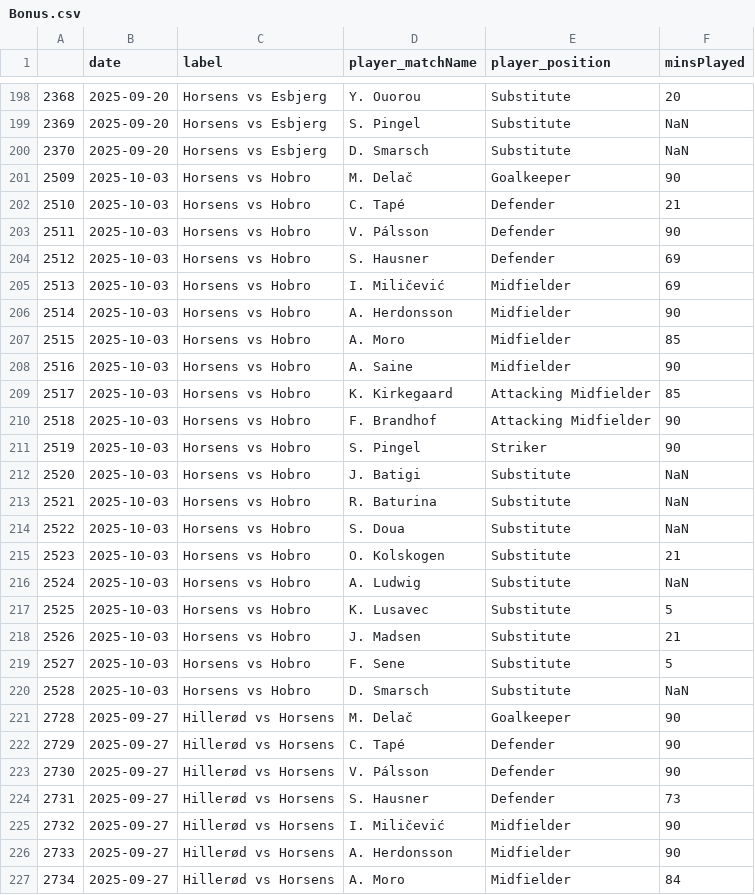
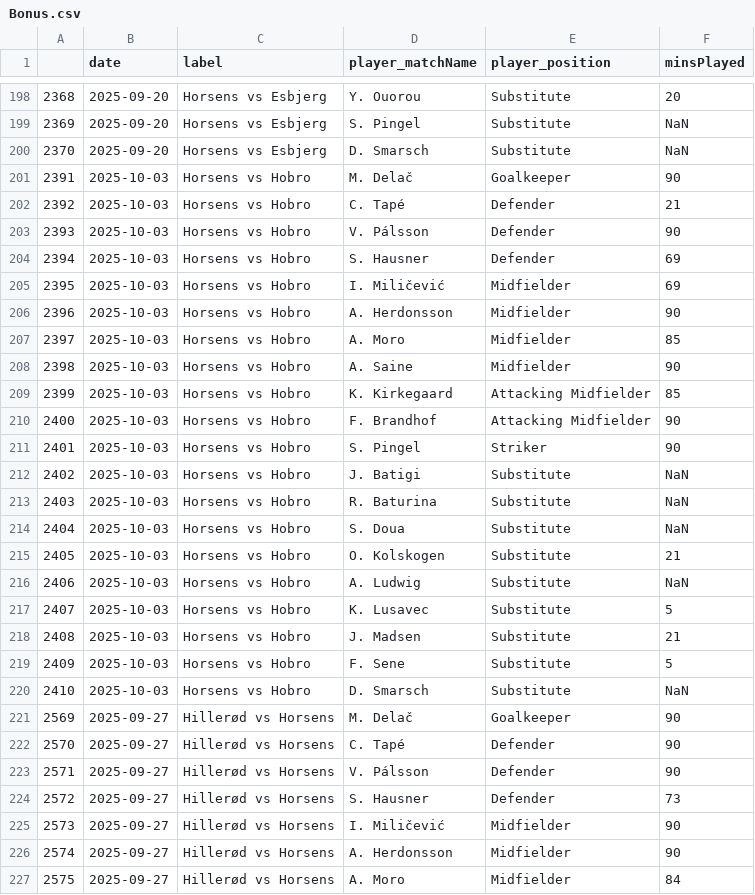
Before and after one commit to AC-Horsens/AC-Horsens-First-Team, a CSV file: Bonus.csv, drawn as a sheet; only a part is shown, gaps mark what is left out; the diff covers the shown part only.

```diff
--- a/Bonus.csv
+++ b/Bonus.csv
@@ -200,28 +200,28 @@
 2370,2025-09-20,Horsens vs Esbjerg,D. Smarsch,Substitute,NaN
-2509,2025-10-03,Horsens vs Hobro,M. Delač,Goalkeeper,90
-2510,2025-10-03,Horsens vs Hobro,C. Tapé,Defender,21
-2511,2025-10-03,Horsens vs Hobro,V. Pálsson,Defender,90
-2512,2025-10-03,Horsens vs Hobro,S. Hausner,Defender,69
-2513,2025-10-03,Horsens vs Hobro,I. Miličević,Midfielder,69
-2514,2025-10-03,Horsens vs Hobro,A. Herdonsson,Midfielder,90
-2515,2025-10-03,Horsens vs Hobro,A. Moro,Midfielder,85
-2516,2025-10-03,Horsens vs Hobro,A. Saine,Midfielder,90
-2517,2025-10-03,Horsens vs Hobro,K. Kirkegaard,Attacking Midfielder,85
-2518,2025-10-03,Horsens vs Hobro,F. Brandhof,Attacking Midfielder,90
-2519,2025-10-03,Horsens vs Hobro,S. Pingel,Striker,90
-2520,2025-10-03,Horsens vs Hobro,J. Batigi,Substitute,NaN
-2521,2025-10-03,Horsens vs Hobro,R. Baturina,Substitute,NaN
-2522,2025-10-03,Horsens vs Hobro,S. Doua,Substitute,NaN
-2523,2025-10-03,Horsens vs Hobro,O. Kolskogen,Substitute,21
-2524,2025-10-03,Horsens vs Hobro,A. Ludwig,Substitute,NaN
-2525,2025-10-03,Horsens vs Hobro,K. Lusavec,Substitute,5
-2526,2025-10-03,Horsens vs Hobro,J. Madsen,Substitute,21
-2527,2025-10-03,Horsens vs Hobro,F. Sene,Substitute,5
-2528,2025-10-03,Horsens vs Hobro,D. Smarsch,Substitute,NaN
-2728,2025-09-27,Hillerød vs Horsens,M. Delač,Goalkeeper,90
-2729,2025-09-27,Hillerød vs Horsens,C. Tapé,Defender,90
-2730,2025-09-27,Hillerød vs Horsens,V. Pálsson,Defender,90
-2731,2025-09-27,Hillerød vs Horsens,S. Hausner,Defender,73
-2732,2025-09-27,Hillerød vs Horsens,I. Miličević,Midfielder,90
-2733,2025-09-27,Hillerød vs Horsens,A. Herdonsson,Midfielder,90
-2734,2025-09-27,Hillerød vs Horsens,A. Moro,Midfielder,84
+2391,2025-10-03,Horsens vs Hobro,M. Delač,Goalkeeper,90
+2392,2025-10-03,Horsens vs Hobro,C. Tapé,Defender,21
+2393,2025-10-03,Horsens vs Hobro,V. Pálsson,Defender,90
+2394,2025-10-03,Horsens vs Hobro,S. Hausner,Defender,69
+2395,2025-10-03,Horsens vs Hobro,I. Miličević,Midfielder,69
+2396,2025-10-03,Horsens vs Hobro,A. Herdonsson,Midfielder,90
+2397,2025-10-03,Horsens vs Hobro,A. Moro,Midfielder,85
+2398,2025-10-03,Horsens vs Hobro,A. Saine,Midfielder,90
+2399,2025-10-03,Horsens vs Hobro,K. Kirkegaard,Attacking Midfielder,85
+2400,2025-10-03,Horsens vs Hobro,F. Brandhof,Attacking Midfielder,90
+2401,2025-10-03,Horsens vs Hobro,S. Pingel,Striker,90
+2402,2025-10-03,Horsens vs Hobro,J. Batigi,Substitute,NaN
+2403,2025-10-03,Horsens vs Hobro,R. Baturina,Substitute,NaN
+2404,2025-10-03,Horsens vs Hobro,S. Doua,Substitute,NaN
+2405,2025-10-03,Horsens vs Hobro,O. Kolskogen,Substitute,21
+2406,2025-10-03,Horsens vs Hobro,A. Ludwig,Substitute,NaN
+2407,2025-10-03,Horsens vs Hobro,K. Lusavec,Substitute,5
+2408,2025-10-03,Horsens vs Hobro,J. Madsen,Substitute,21
+2409,2025-10-03,Horsens vs Hobro,F. Sene,Substitute,5
+2410,2025-10-03,Horsens vs Hobro,D. Smarsch,Substitute,NaN
+2569,2025-09-27,Hillerød vs Horsens,M. Delač,Goalkeeper,90
+2570,2025-09-27,Hillerød vs Horsens,C. Tapé,Defender,90
+2571,2025-09-27,Hillerød vs Horsens,V. Pálsson,Defender,90
+2572,2025-09-27,Hillerød vs Horsens,S. Hausner,Defender,73
+2573,2025-09-27,Hillerød vs Horsens,I. Miličević,Midfielder,90
+2574,2025-09-27,Hillerød vs Horsens,A. Herdonsson,Midfielder,90
+2575,2025-09-27,Hillerød vs Horsens,A. Moro,Midfielder,84
```
Also changed, not shown: 13 edited cells elsewhere in this file, DNK_1_Division_2025_2026/Aarhus_Fremad/Aarhus_Fremad_xg_data.csv, DNK_1_Division_2025_2026/B_93/B_93_xg_data.csv, 14 other files.
